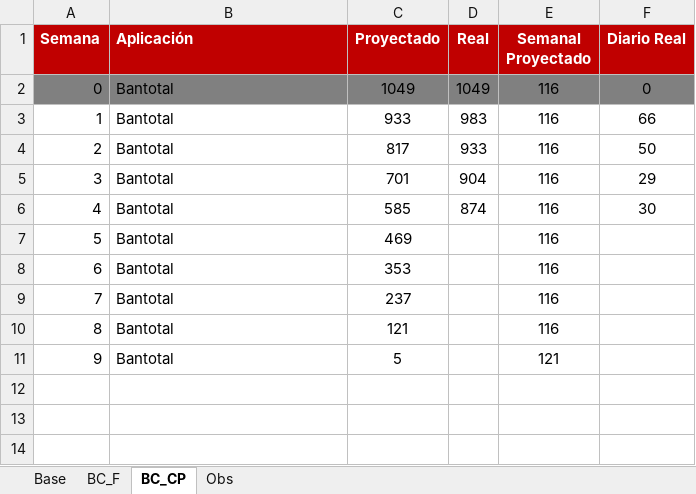
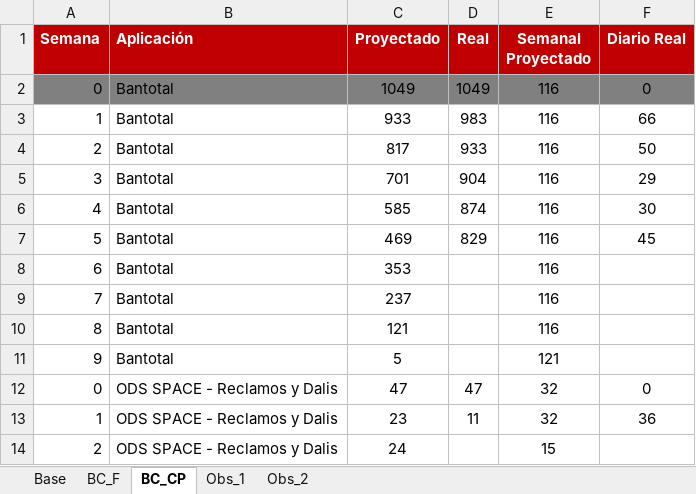
Before and after one commit to aariverar/preuat, an Excel workbook: Presentación Semanal UAT.xlsx, sheet BC_CP, drawn as a sheet; values as stored, in another font and other column widths than the file's, no borders; charts and pictures not drawn; the diff names each change by its address in the sheet, - before the commit and + after, or states it on an @@ line.

```diff
--- a/Presentación Semanal UAT.xlsx (sheet BC_CP)
+++ b/Presentación Semanal UAT.xlsx (sheet BC_CP)
-sheet tab: Obs
+sheet tab: Obs_1
+sheet tab: Obs_2
-D7 (Real): (empty)
+D7 (Real): 829
-F7 (Diario Real): (empty)
+F7 (Diario Real): 45
+row 12: 0 | ODS SPACE - Reclamos y Dalis | 47 | 47 | 32 | 0
+row 13: 1 | ODS SPACE - Reclamos y Dalis | 23 | 11 | 32 | 36
+row 14: 2 | ODS SPACE - Reclamos y Dalis | 24 |  | 15
```
Also changed, not shown: sheet Obs_1, sheet BC_F, sheet Base, formulas that keep their value, charts or pictures, 2 other files.
